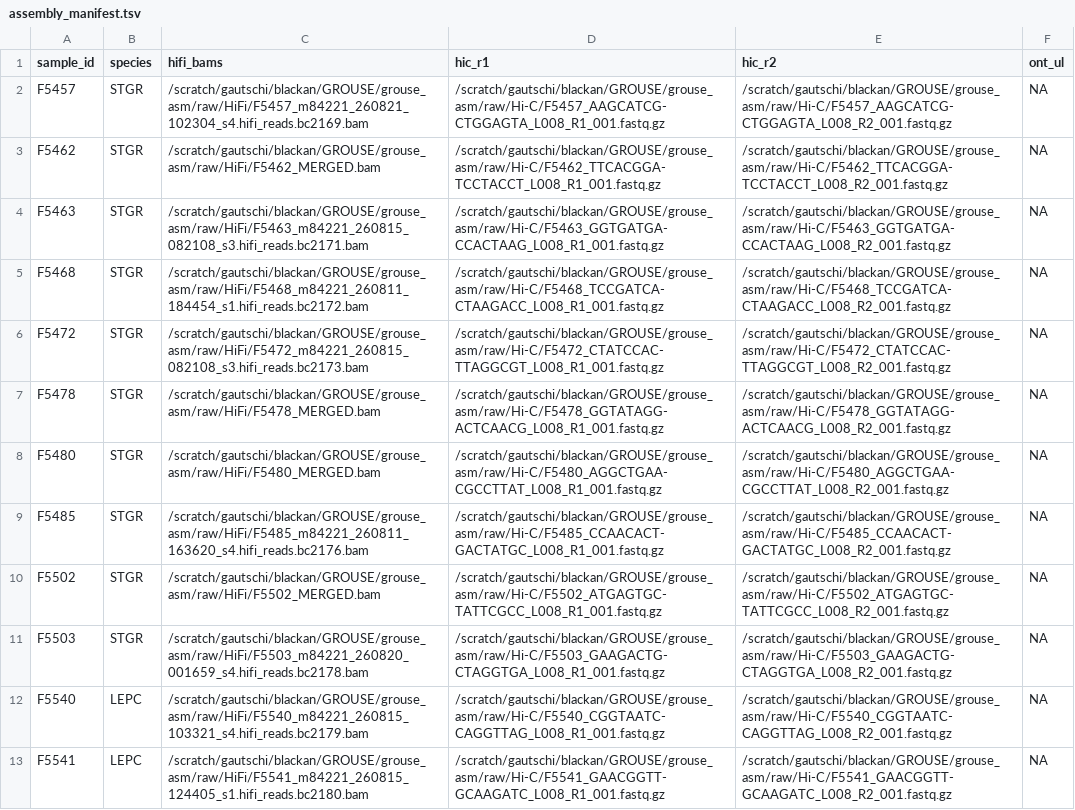
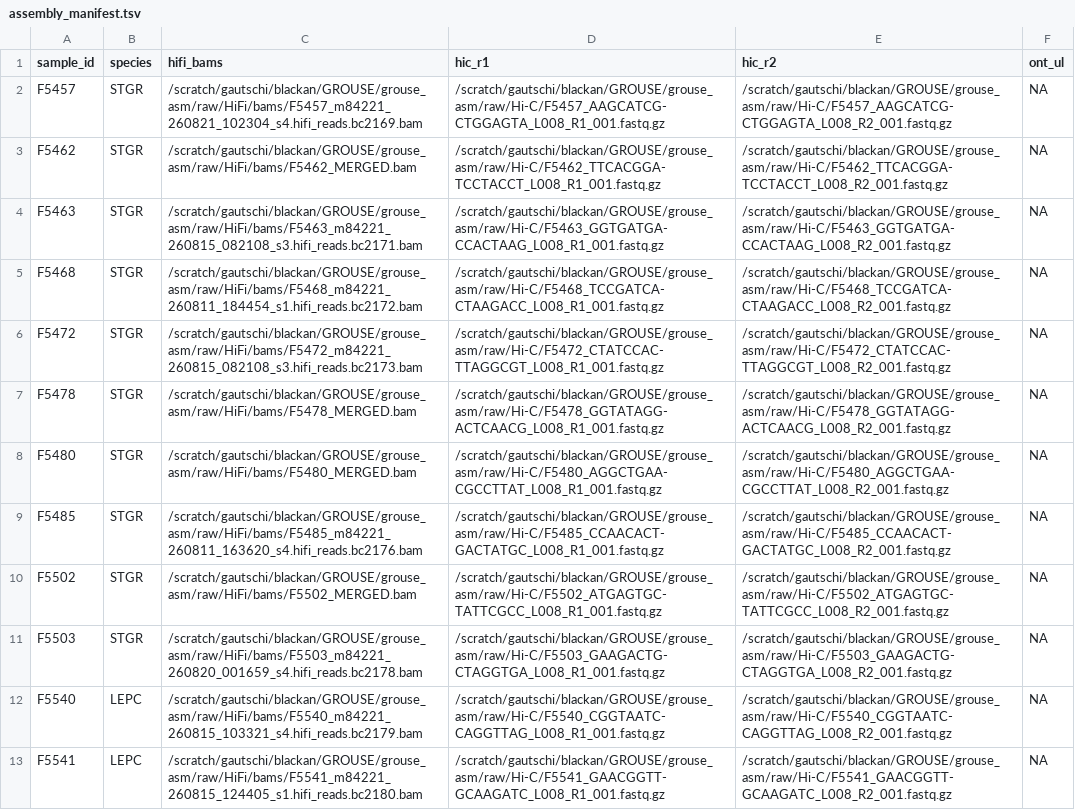
Before and after one commit to Andrew-N-Black/prairie_grouse, a TSV file: assembly_manifest.tsv, drawn as a sheet; only a part is shown; the diff covers the shown part only; the diff names each change by its address in the sheet, - before the commit and + after, or states it on an @@ line.

Commit message:
Update assembly_manifest.tsv

```diff
--- a/assembly_manifest.tsv
+++ b/assembly_manifest.tsv
-C2 (hifi_bams): /scratch/gautschi/blackan/GROUSE/grouse_asm/raw/HiFi/F5457_m84221_260821_102304_s4.hifi_reads.bc2169.bam
+C2 (hifi_bams): /scratch/gautschi/blackan/GROUSE/grouse_asm/raw/HiFi/bams/F5457_m84221_260821_102304_s4.hifi_reads.bc2169.bam
-C3 (hifi_bams): /scratch/gautschi/blackan/GROUSE/grouse_asm/raw/HiFi/F5462_MERGED.bam
+C3 (hifi_bams): /scratch/gautschi/blackan/GROUSE/grouse_asm/raw/HiFi/bams/F5462_MERGED.bam
-C4 (hifi_bams): /scratch/gautschi/blackan/GROUSE/grouse_asm/raw/HiFi/F5463_m84221_260815_082108_s3.hifi_reads.bc2171.bam
+C4 (hifi_bams): /scratch/gautschi/blackan/GROUSE/grouse_asm/raw/HiFi/bams/F5463_m84221_260815_082108_s3.hifi_reads.bc2171.bam
-C5 (hifi_bams): /scratch/gautschi/blackan/GROUSE/grouse_asm/raw/HiFi/F5468_m84221_260811_184454_s1.hifi_reads.bc2172.bam
+C5 (hifi_bams): /scratch/gautschi/blackan/GROUSE/grouse_asm/raw/HiFi/bams/F5468_m84221_260811_184454_s1.hifi_reads.bc2172.bam
-C6 (hifi_bams): /scratch/gautschi/blackan/GROUSE/grouse_asm/raw/HiFi/F5472_m84221_260815_082108_s3.hifi_reads.bc2173.bam
+C6 (hifi_bams): /scratch/gautschi/blackan/GROUSE/grouse_asm/raw/HiFi/bams/F5472_m84221_260815_082108_s3.hifi_reads.bc2173.bam
-C7 (hifi_bams): /scratch/gautschi/blackan/GROUSE/grouse_asm/raw/HiFi/F5478_MERGED.bam
+C7 (hifi_bams): /scratch/gautschi/blackan/GROUSE/grouse_asm/raw/HiFi/bams/F5478_MERGED.bam
-C8 (hifi_bams): /scratch/gautschi/blackan/GROUSE/grouse_asm/raw/HiFi/F5480_MERGED.bam
+C8 (hifi_bams): /scratch/gautschi/blackan/GROUSE/grouse_asm/raw/HiFi/bams/F5480_MERGED.bam
-C9 (hifi_bams): /scratch/gautschi/blackan/GROUSE/grouse_asm/raw/HiFi/F5485_m84221_260811_163620_s4.hifi_reads.bc2176.bam
+C9 (hifi_bams): /scratch/gautschi/blackan/GROUSE/grouse_asm/raw/HiFi/bams/F5485_m84221_260811_163620_s4.hifi_reads.bc2176.bam
-C10 (hifi_bams): /scratch/gautschi/blackan/GROUSE/grouse_asm/raw/HiFi/F5502_MERGED.bam
+C10 (hifi_bams): /scratch/gautschi/blackan/GROUSE/grouse_asm/raw/HiFi/bams/F5502_MERGED.bam
-C11 (hifi_bams): /scratch/gautschi/blackan/GROUSE/grouse_asm/raw/HiFi/F5503_m84221_260820_001659_s4.hifi_reads.bc2178.bam
+C11 (hifi_bams): /scratch/gautschi/blackan/GROUSE/grouse_asm/raw/HiFi/bams/F5503_m84221_260820_001659_s4.hifi_reads.bc2178.bam
-C12 (hifi_bams): /scratch/gautschi/blackan/GROUSE/grouse_asm/raw/HiFi/F5540_m84221_260815_103321_s4.hifi_reads.bc2179.bam
+C12 (hifi_bams): /scratch/gautschi/blackan/GROUSE/grouse_asm/raw/HiFi/bams/F5540_m84221_260815_103321_s4.hifi_reads.bc2179.bam
-C13 (hifi_bams): /scratch/gautschi/blackan/GROUSE/grouse_asm/raw/HiFi/F5541_m84221_260815_124405_s1.hifi_reads.bc2180.bam
+C13 (hifi_bams): /scratch/gautschi/blackan/GROUSE/grouse_asm/raw/HiFi/bams/F5541_m84221_260815_124405_s1.hifi_reads.bc2180.bam
```
Also changed, not shown: 11 edited cells elsewhere in this file.
